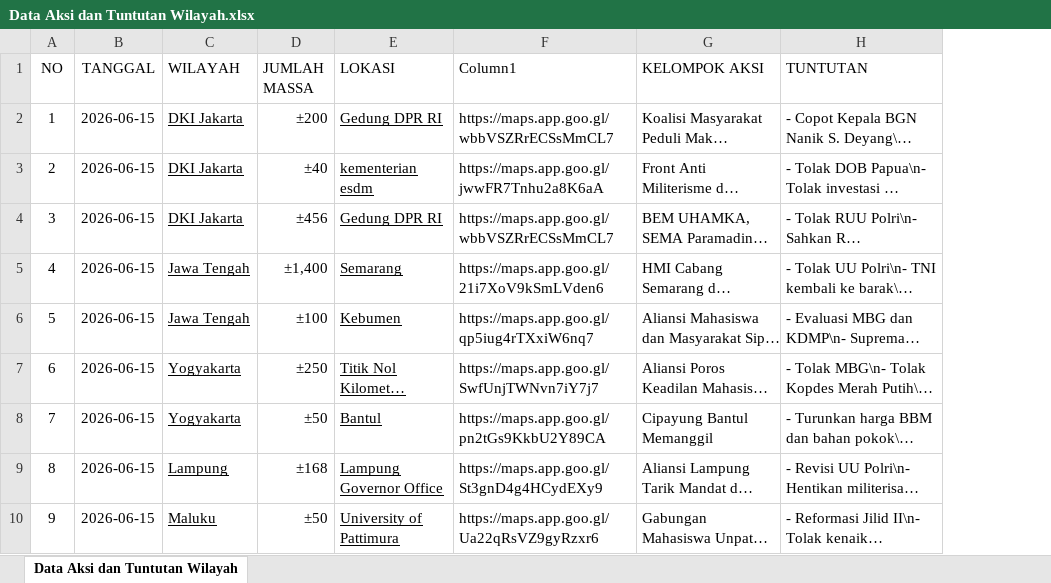
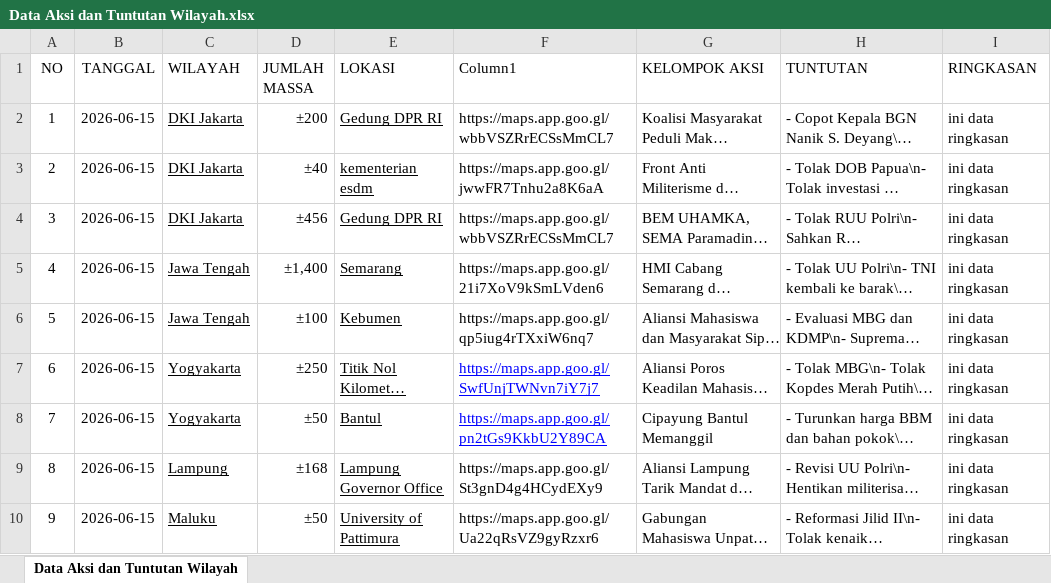
Before and after one commit to fajarizaf/aksi-demo, an Excel workbook: Data Aksi dan Tuntutan Wilayah.xlsx, sheet Data Aksi dan Tuntutan Wilayah, drawn as a sheet; only a part is shown; long unchanged cells end in …; values as stored, in another font and other column widths than the file's, no borders; table styles not drawn; the diff names each change by its address in the sheet, - before the commit and + after, or states it on an @@ line.

```diff
--- a/Data Aksi dan Tuntutan Wilayah.xlsx (sheet Data Aksi dan Tuntutan Wilayah)
+++ b/Data Aksi dan Tuntutan Wilayah.xlsx (sheet Data Aksi dan Tuntutan Wilayah)
+column I (RINGKASAN), rows 2-10: all ini data ringkasan
@@ F7:F8 underline: off → on, text colour: black → #0000FF @@
```
Also changed, not shown: 8 other files.
